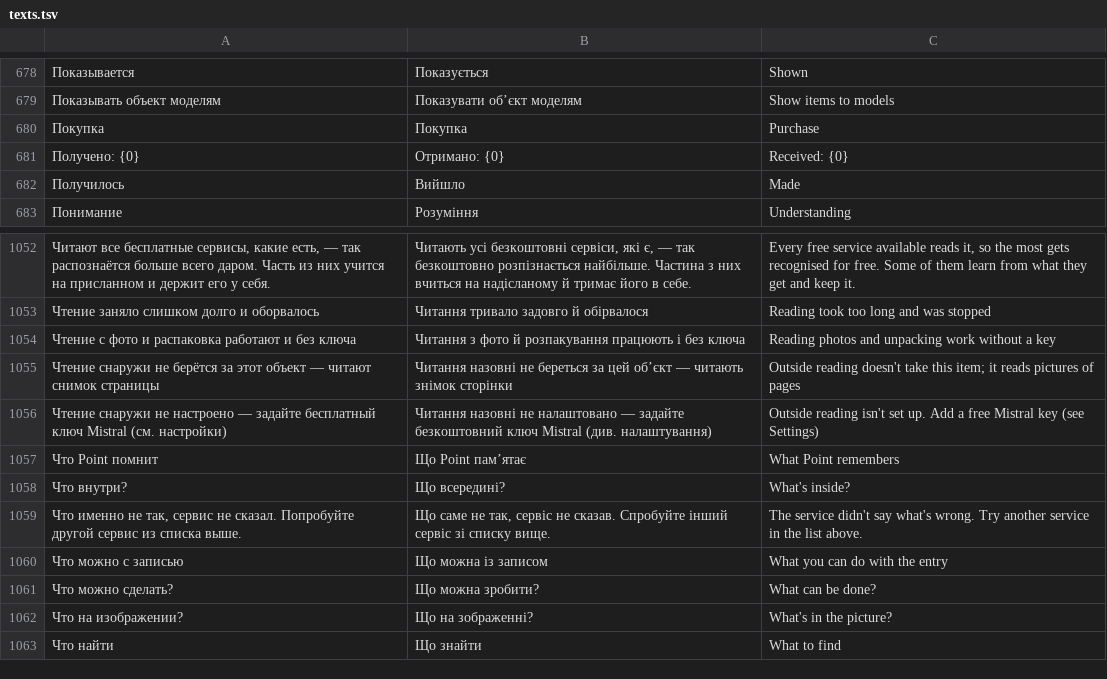
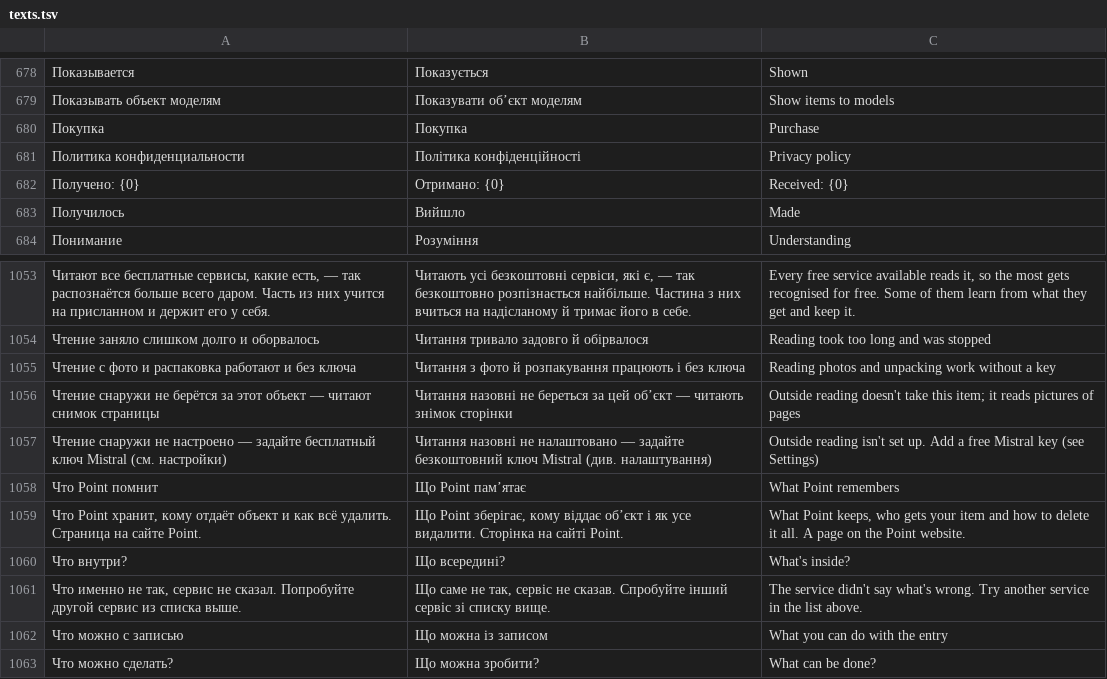
Before and after one commit to librevlad/point, a TSV file: core/model/src/main/resources/point/i18n/texts.tsv, drawn as a sheet; only a part is shown, gaps mark what is left out; the shorter side is filled out with more unchanged rows; the diff names each change by its address in the sheet, - before the commit and + after, or states it on an @@ line.

```diff
--- a/core/model/src/main/resources/point/i18n/texts.tsv
+++ b/core/model/src/main/resources/point/i18n/texts.tsv
+row 681: Политика конфиденциальности | Політика конфіденційності | Privacy policy
+row 1059: Что Point хранит, кому отдаёт объект и как всё удалить. Страница на сайте Point. | Що Point зберігає, кому віддає об’єкт і як усе видалити. Сторінка на сайті Point. | What Point keeps, who gets your item and how to delete it all. A page on the Point website.
```
Also changed, not shown: 14 other files.
